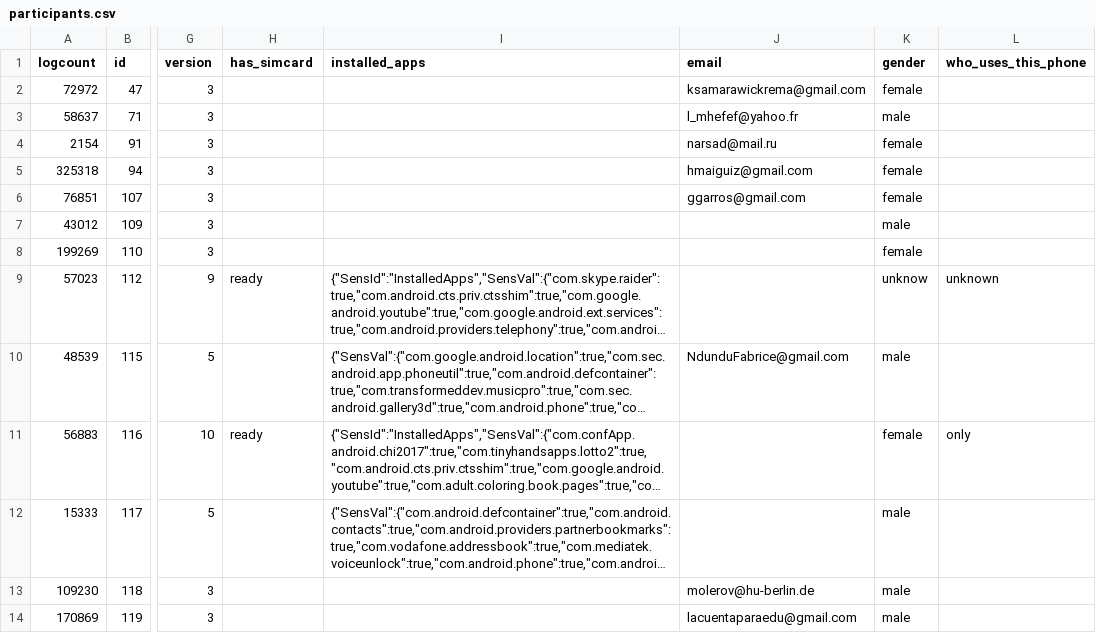
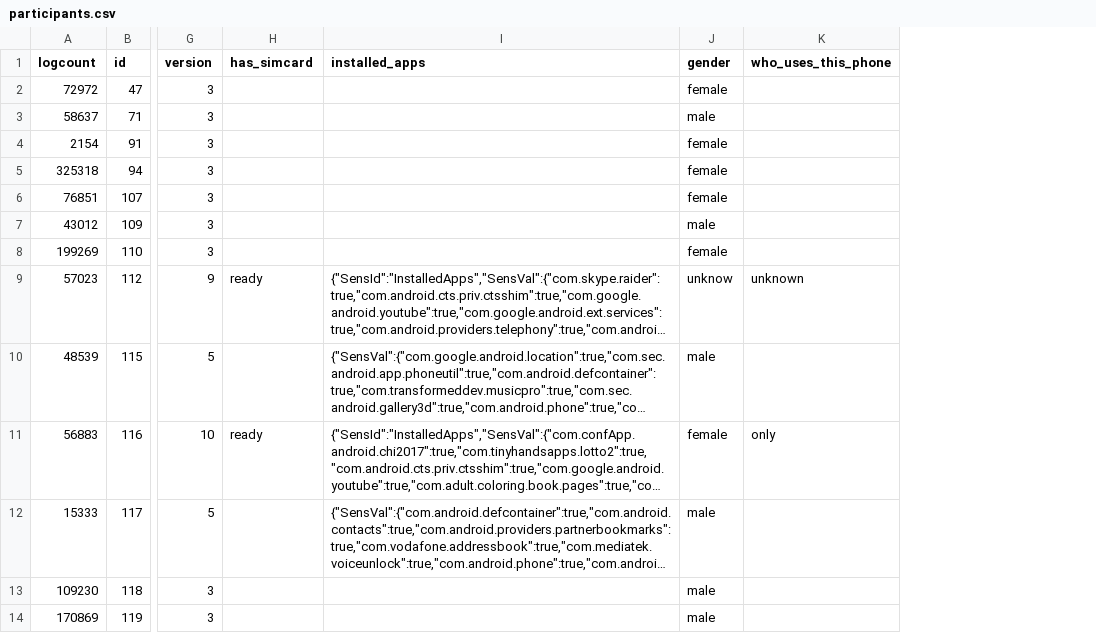
Before and after one commit to Til-D/quicklearn_tzn_analysis, a CSV file: exports/participants.csv, drawn as a sheet; only a part is shown, gaps mark what is left out; long unchanged cells end in …; the diff names each change by its address in the sheet, - before the commit and + after, or states it on an @@ line.

```diff
--- a/exports/participants.csv
+++ b/exports/participants.csv
-column J (email), rows 2-14: ksamarawickrema@gmail.com | l_mhefef@yahoo.fr | narsad@mail.ru | hmaiguiz@gmail.com | ggarros@gmail.com |  |  |  | NdunduFabrice@gmail.com |  |  | molerov@hu-berlin.de | lacuentaparaedu@gmail.com
```
Also changed, not shown: exports/valid_participants.csv, 1 other file.
